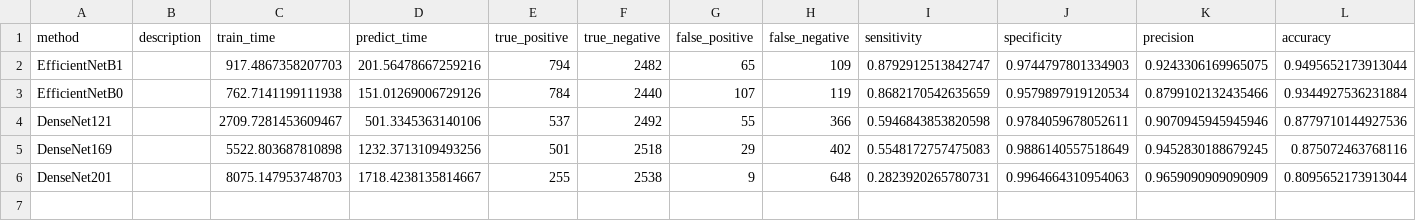
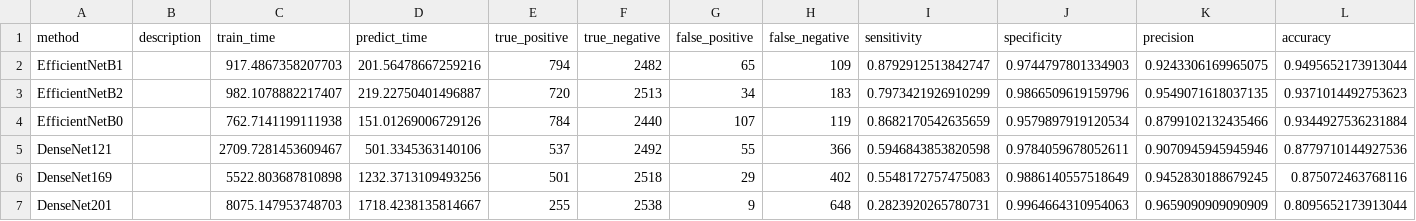
Before and after one commit to wl44545/wl44545.github.io, a CSV file: praca-inzynierska/history/2022_01_13_23_31_24_395658/results.csv, drawn as a sheet; only a part is shown; rows hold the shown columns only; the diff names each change by its address in the sheet, - before the commit and + after, or states it on an @@ line.

Commit message:
Autocommit with results

```diff
--- a/praca-inzynierska/history/2022_01_13_23_31_24_395658/results.csv
+++ b/praca-inzynierska/history/2022_01_13_23_31_24_395658/results.csv
+row 3: EfficientNetB2 |  | 982.1078882217407 | 219.22750401496887 | 720 | 2513 | 34 | 183 | 0.7973421926910299 | 0.9866509619159796 | 0.9549071618037135 | 0.9371014492753623
```
Also changed, not shown: 5 other files.
